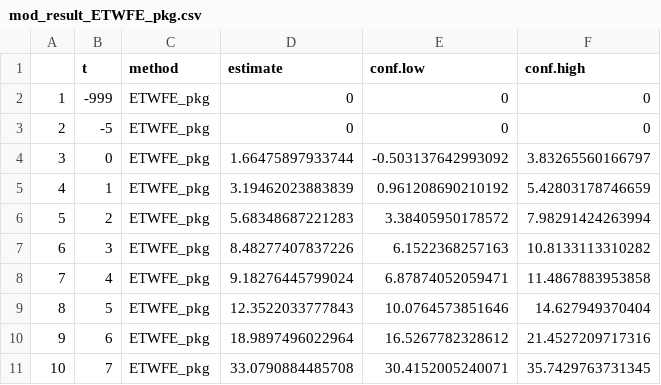
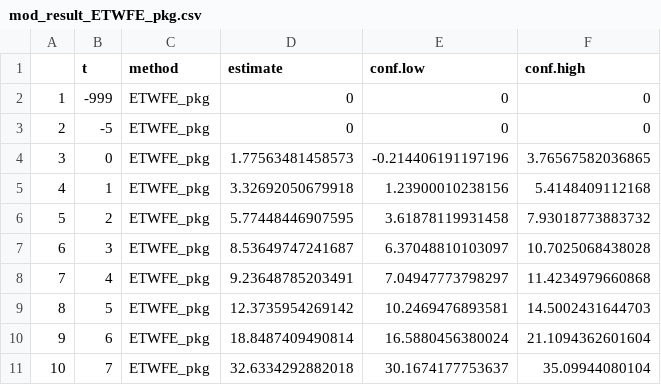
Before and after one commit to nazlialagoz/practicioners_guide, a CSV file: analysis/output/mod_result_ETWFE_pkg.csv, drawn as a sheet.

```diff
--- a/analysis/output/mod_result_ETWFE_pkg.csv
+++ b/analysis/output/mod_result_ETWFE_pkg.csv
@@ -3,9 +3,9 @@
 "2",-5,"ETWFE_pkg",0,0,0
-"3",0,"ETWFE_pkg",1.66475897933744,-0.503137642993092,3.83265560166797
-"4",1,"ETWFE_pkg",3.19462023883839,0.961208690210192,5.42803178746659
-"5",2,"ETWFE_pkg",5.68348687221283,3.38405950178572,7.98291424263994
-"6",3,"ETWFE_pkg",8.48277407837226,6.1522368257163,10.8133113310282
-"7",4,"ETWFE_pkg",9.18276445799024,6.87874052059471,11.4867883953858
-"8",5,"ETWFE_pkg",12.3522033777843,10.0764573851646,14.627949370404
-"9",6,"ETWFE_pkg",18.9897496022964,16.5267782328612,21.4527209717316
-"10",7,"ETWFE_pkg",33.0790884485708,30.4152005240071,35.7429763731345
+"3",0,"ETWFE_pkg",1.77563481458573,-0.214406191197196,3.76567582036865
+"4",1,"ETWFE_pkg",3.32692050679918,1.23900010238156,5.4148409112168
+"5",2,"ETWFE_pkg",5.77448446907595,3.61878119931458,7.93018773883732
+"6",3,"ETWFE_pkg",8.53649747241687,6.37048810103097,10.7025068438028
+"7",4,"ETWFE_pkg",9.23648785203491,7.04947773798297,11.4234979660868
+"8",5,"ETWFE_pkg",12.3735954269142,10.2469476893581,14.5002431644703
+"9",6,"ETWFE_pkg",18.8487409490814,16.5880456380024,21.1094362601604
+"10",7,"ETWFE_pkg",32.6334292882018,30.1674177753637,35.09944080104
```
Also changed, not shown: analysis/output/all_mod_df.csv, 3 other files.
